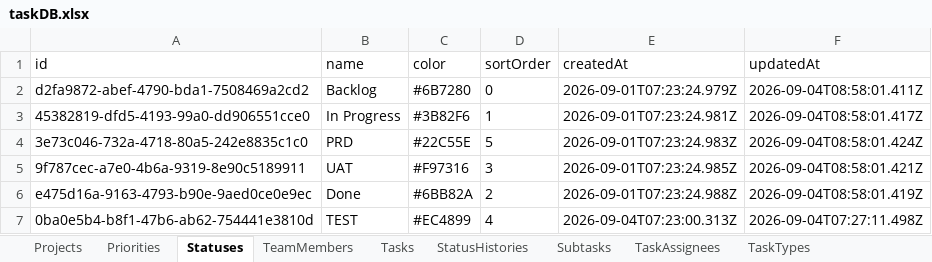
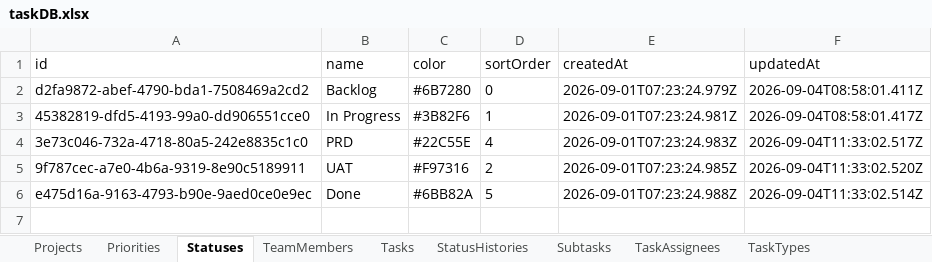
Before and after one commit to Gun247/task-manage, an Excel workbook: data/taskDB.xlsx, sheet Statuses, drawn as a sheet; values as stored, in another font and other column widths than the file's, no borders; the diff names each change by its address in the sheet, - before the commit and + after, or states it on an @@ line.

```diff
--- a/data/taskDB.xlsx (sheet Statuses)
+++ b/data/taskDB.xlsx (sheet Statuses)
-D4 (sortOrder): 5
+D4 (sortOrder): 4
-F4 (updatedAt): 2026-09-04T08:58:01.424Z
+F4 (updatedAt): 2026-09-04T11:33:02.517Z
-D5 (sortOrder): 3
+D5 (sortOrder): 2
-F5 (updatedAt): 2026-09-04T08:58:01.421Z
+F5 (updatedAt): 2026-09-04T11:33:02.520Z
-D6 (sortOrder): 2
+D6 (sortOrder): 5
-F6 (updatedAt): 2026-09-04T08:58:01.419Z
+F6 (updatedAt): 2026-09-04T11:33:02.514Z
-row 7: 0ba0e5b4-b8f1-47b6-ab62-754441e3810d | TEST | #EC4899 | 4 | 2026-09-04T07:23:00.313Z | 2026-09-04T07:27:11.498Z
```
Also changed, not shown: sheet TaskAssignees, sheet SubtaskAssignees, sheet StatusHistories, sheet TeamMembers, sheet Tasks, sheet Subtasks, 5 other files.
